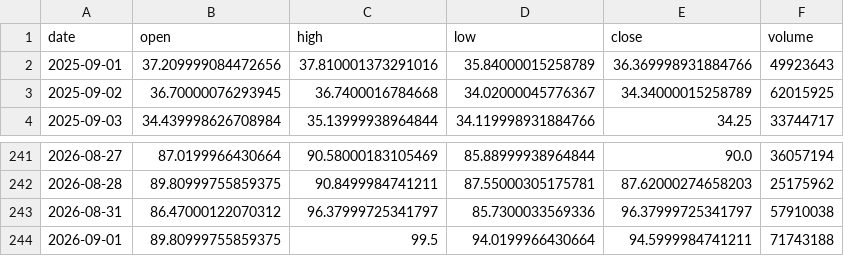
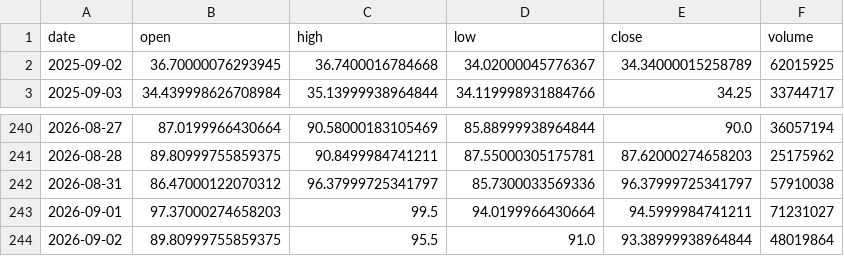
Before and after one commit to Luo923/stock-data-fetcher, a CSV file: data/stock_002008.csv, drawn as a sheet; only a part is shown, gaps mark what is left out.

```diff
--- a/data/stock_002008.csv
+++ b/data/stock_002008.csv
@@ -1,3 +1,2 @@
 date,open,high,low,close,volume
-2025-09-01,37.209999084472656,37.810001373291016,35.84000015258789,36.369998931884766,49923643
 2025-09-02,36.70000076293945,36.7400016784668,34.02000045776367,34.34000015258789,62015925
@@ -243,2 +242,3 @@ date,open,high,low,close,volume
 2026-08-31,86.47000122070312,96.37999725341797,85.7300033569336,96.37999725341797,57910038
-2026-09-01,89.80999755859375,99.5,94.0199966430664,94.5999984741211,71743188
+2026-09-01,97.37000274658203,99.5,94.0199966430664,94.5999984741211,71231027
+2026-09-02,89.80999755859375,95.5,91.0,93.38999938964844,48019864
```
Also changed, not shown: data/fund_000834.csv, data/fund_004320.csv, 34 other files.
